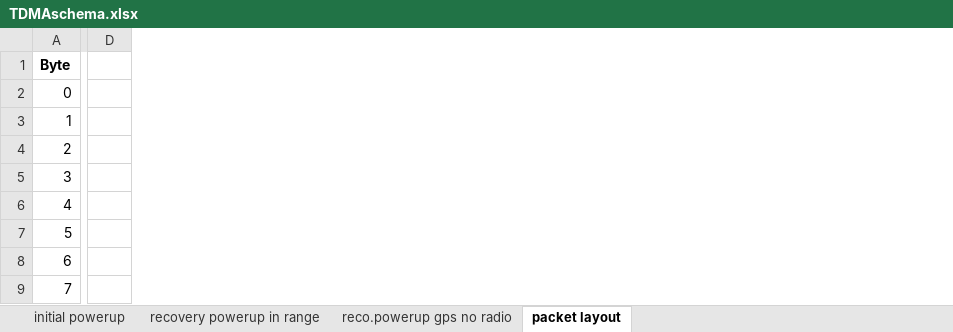
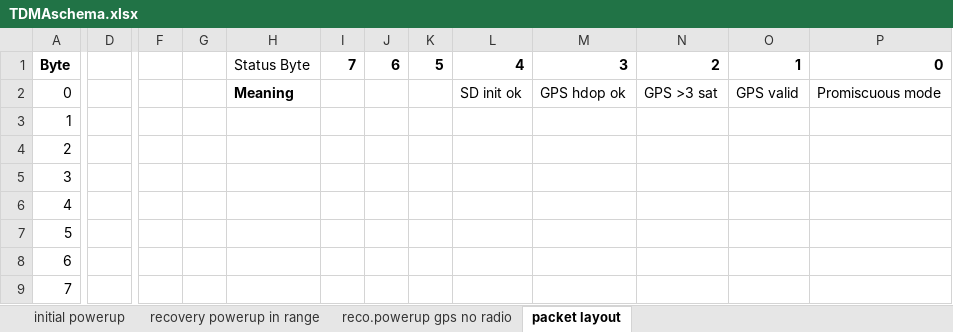
Before and after one commit to SvalbardHAB/Pickle, an Excel workbook: firmware/design/TDMAschema.xlsx, sheet packet layout, drawn as a sheet; only a part is shown, gaps mark what is left out; values as stored, in another font and other column widths than the file's, no borders; removed rows and columns are numbered as before the commit, all else as after; the diff names each change by its address in the sheet, - before the commit and + after, or states it on an @@ line.

Commit message:
Minor changes to packet structure

```diff
--- a/firmware/design/TDMAschema.xlsx (sheet packet layout)
+++ b/firmware/design/TDMAschema.xlsx (sheet packet layout)
-column D, empty
+column D, empty
+column F, empty
+column G, empty
+column H, rows 1-2: Status Byte | Meaning
+column I, row 1: 7
+column J, row 1: 6
+column K, row 1: 5
+column L, rows 1-2: 4 | SD init ok
+column M, rows 1-2: 3 | GPS hdop ok
+column N, rows 1-2: 2 | GPS >3 sat
+column O, rows 1-2: 1 | GPS valid
+column P, rows 1-2: 0 | Promiscuous mode
```
Also changed, not shown: 2 other files.
